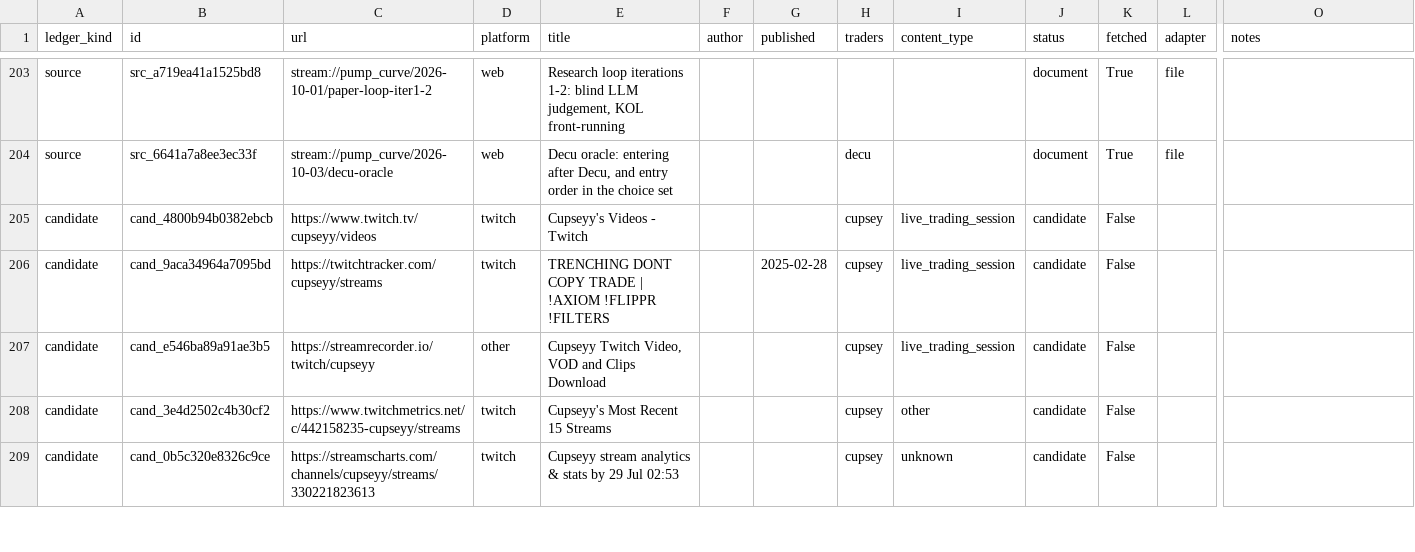
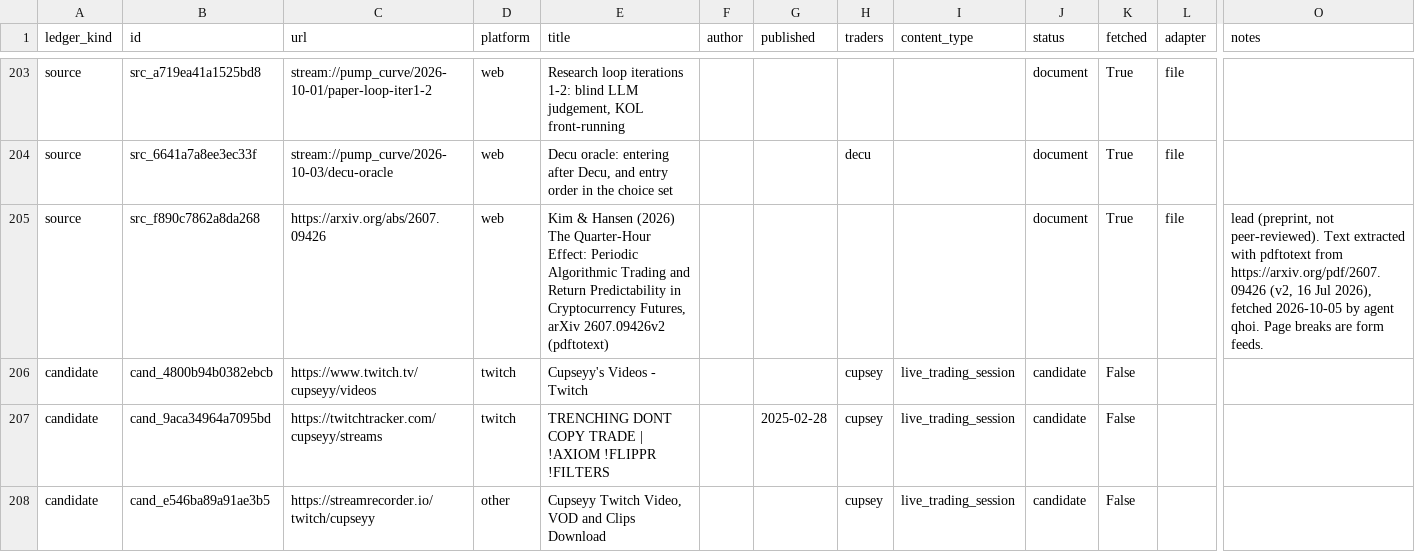
Before and after one commit to evan-massang/RErereresearch, a CSV file: sources/source_ledger.csv, drawn as a sheet; only a part is shown, gaps mark what is left out; the shorter side is filled out with more unchanged rows; rows hold the shown columns only; the diff names each change by its address in the sheet, - before the commit and + after, or states it on an @@ line.

```diff
--- a/sources/source_ledger.csv
+++ b/sources/source_ledger.csv
+row 205: source | src_f890c7862a8da268 | https://arxiv.org/abs/2607.09426 | web | Kim & Hansen (2026) The Quarter-Hour Effect: Periodic Algorithmic Trading and Return Predictability in Cryptocurrency Futures, arXiv 2607.09426v2 (pdftotext) |  |  |  |  | document | True | file | lead (preprint, not peer-reviewed). Text extracted with pdftotext from https://arxiv.org/pdf/2607.09426 (v2, 16 Jul 2026), fetched 2026-10-05 by agent qhoi. Page breaks are form feeds.
```
Also changed, not shown: research/observations/decisions.csv, research/observations/findings.csv, 20 other files.
